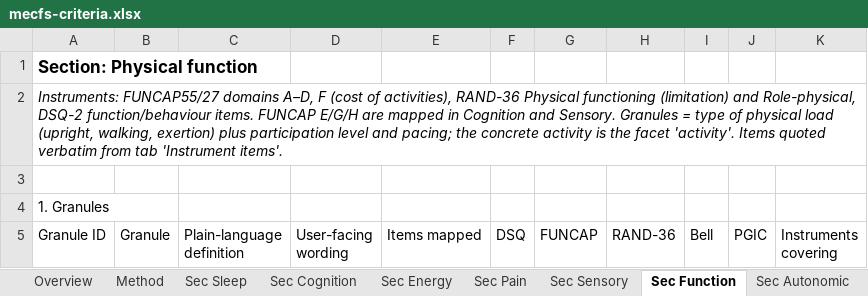
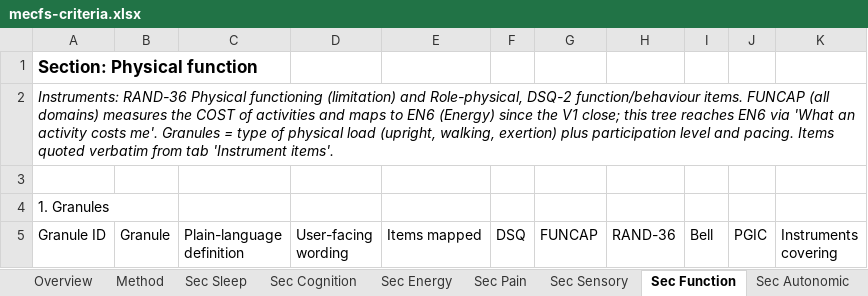
Before and after one commit to fusiongodo/symptom-tree, an Excel workbook: v2/data/mecfs-criteria.xlsx, sheet Sec Function, drawn as a sheet; only a part is shown; values as stored, in another font and other column widths than the file's, no borders; the diff covers the shown part only; the diff names each change by its address in the sheet, - before the commit and + after, or states it on an @@ line.

Commit message:
V1: FUNCAP as cost items (EN6), remove CG8, instrument profiles, theory.html

```diff
--- a/v2/data/mecfs-criteria.xlsx (sheet Sec Function)
+++ b/v2/data/mecfs-criteria.xlsx (sheet Sec Function)
-A2 (Granule ID): Instruments: FUNCAP55/27 domains A–D, F (cost of activities), RAND-36 Physical functioning (limitation) and Role-physical, DSQ-2 function/behaviour items. FUNCAP E/G/H are mapped in Cognition and Sensory. Granules = type of physical load (upright, walking, exertion) plus participation level and pacing; the concrete activity is the facet 'activity'. Items quoted…
+A2 (Granule ID): Instruments: RAND-36 Physical functioning (limitation) and Role-physical, DSQ-2 function/behaviour items. FUNCAP (all domains) measures the COST of activities and maps to EN6 (Energy) since the V1 close; this tree reaches EN6 via 'What an activity costs me'. Granules = type of physical load (upright, walking, exertion) plus participation level and pacing. Items quoted…
```
Also changed, not shown: 6 added rows, 32 removed rows and 52 edited cells elsewhere in this sheet, sheet Full tree, sheet Sec Energy, sheet All granules, sheet All items, sheet Groups, sheet Sec Cognition, 14 more sheets, charts or pictures, 19 other files.
